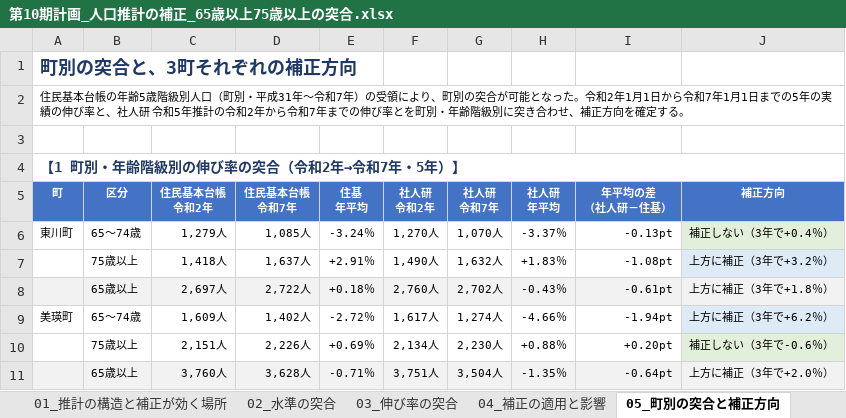
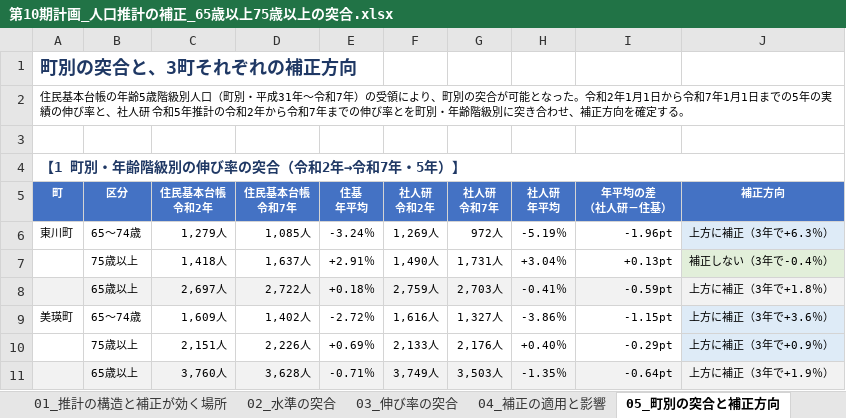
Before and after one commit to ryowakayama-gif/repository, an Excel workbook: output/第10期計画_人口推計の補正_65歳以上75歳以上の突合.xlsx, sheet 05_町別の突合と補正方向, drawn as a sheet; only a part is shown; values as stored, in another font and other column widths than the file's, no borders; the diff covers the shown part only; the diff names each change by its address in the sheet, - before the commit and + after, or states it on an @@ line.

```diff
--- a/output/第10期計画_人口推計の補正_65歳以上75歳以上の突合.xlsx (sheet 05_町別の突合と補正方向)
+++ b/output/第10期計画_人口推計の補正_65歳以上75歳以上の突合.xlsx (sheet 05_町別の突合と補正方向)
-F6 (社人研 令和2年): 1,270人
+F6 (社人研 令和2年): 1,269人
-G6 (社人研 令和7年): 1,070人
+G6 (社人研 令和7年): 972人
-H6 (社人研 年平均): -3.37％
+H6 (社人研 年平均): -5.19％
-I6 (年平均の差 （社人研－住基）): -0.13pt
+I6 (年平均の差 （社人研－住基）): -1.96pt
-J6 (補正方向): 補正しない（3年で+0.4％）
+J6 (補正方向): 上方に補正（3年で+6.3％）
-J6 fill: #E2EFDA
+J6 fill: #DEEBF7
-G7 (社人研 令和7年): 1,632人
+G7 (社人研 令和7年): 1,731人
-H7 (社人研 年平均): +1.83％
+H7 (社人研 年平均): +3.04％
-I7 (年平均の差 （社人研－住基）): -1.08pt
+I7 (年平均の差 （社人研－住基）): +0.13pt
-J7 (補正方向): 上方に補正（3年で+3.2％）
+J7 (補正方向): 補正しない（3年で-0.4％）
-J7 fill: #DEEBF7
+J7 fill: #E2EFDA
-F8 (社人研 令和2年): 2,760人
+F8 (社人研 令和2年): 2,759人
-G8 (社人研 令和7年): 2,702人
+G8 (社人研 令和7年): 2,703人
-H8 (社人研 年平均): -0.43％
+H8 (社人研 年平均): -0.41％
-I8 (年平均の差 （社人研－住基）): -0.61pt
+I8 (年平均の差 （社人研－住基）): -0.59pt
-F9 (社人研 令和2年): 1,617人
+F9 (社人研 令和2年): 1,616人
-G9 (社人研 令和7年): 1,274人
+G9 (社人研 令和7年): 1,327人
-H9 (社人研 年平均): -4.66％
+H9 (社人研 年平均): -3.86％
-I9 (年平均の差 （社人研－住基）): -1.94pt
+I9 (年平均の差 （社人研－住基）): -1.15pt
-J9 (補正方向): 上方に補正（3年で+6.2％）
+J9 (補正方向): 上方に補正（3年で+3.6％）
-F10 (社人研 令和2年): 2,134人
+F10 (社人研 令和2年): 2,133人
-G10 (社人研 令和7年): 2,230人
+G10 (社人研 令和7年): 2,176人
-H10 (社人研 年平均): +0.88％
+H10 (社人研 年平均): +0.40％
-I10 (年平均の差 （社人研－住基）): +0.20pt
+I10 (年平均の差 （社人研－住基）): -0.29pt
-J10 (補正方向): 補正しない（3年で-0.6％）
+J10 (補正方向): 上方に補正（3年で+0.9％）
-J10 fill: #E2EFDA
+J10 fill: #DEEBF7
-F11 (社人研 令和2年): 3,751人
+F11 (社人研 令和2年): 3,749人
-G11 (社人研 令和7年): 3,504人
+G11 (社人研 令和7年): 3,503人
-J11 (補正方向): 上方に補正（3年で+2.0％）
+J11 (補正方向): 上方に補正（3年で+1.9％）
```
Also changed, not shown: 31 edited cells elsewhere in this sheet, sheet 07_判定ルールと自己点検, sheet 00_この表について, output/第10期計画_中間報告の根拠対照表.xlsx, output/第10期計画_成果品の送付区分表.xlsx, 20 other files.
